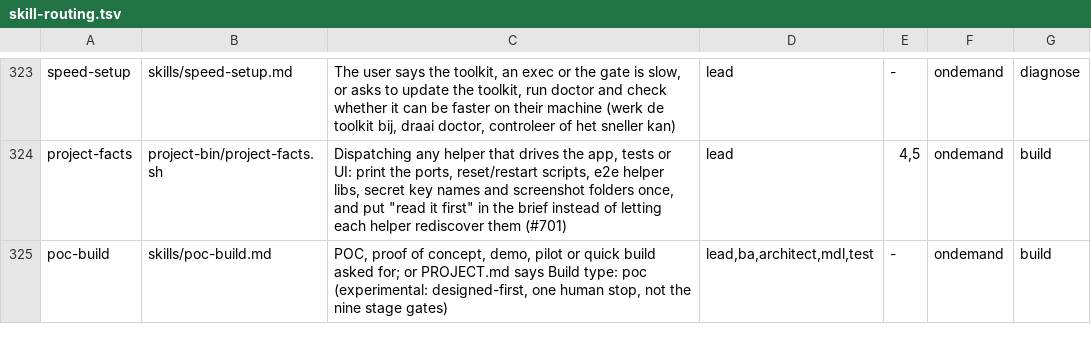
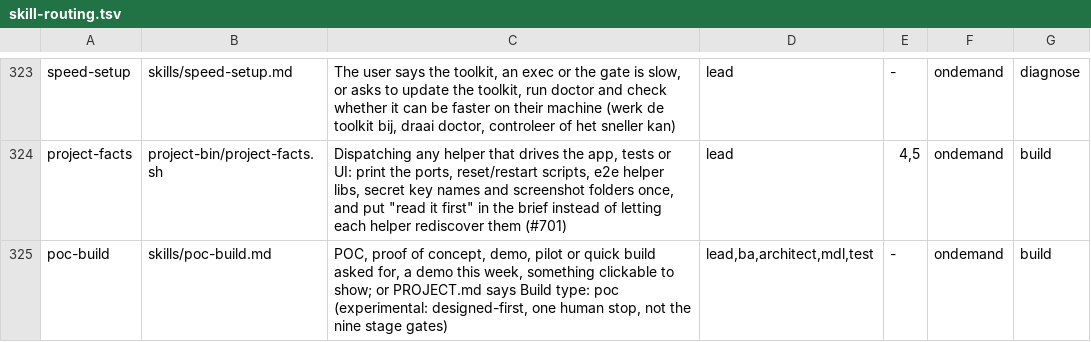
Before and after one commit to MendixMau/mxcli-project-toolkit, a TSV file: bin/lib/skill-routing.tsv, drawn as a sheet; only a part is shown, gaps mark what is left out.

```diff
--- a/bin/lib/skill-routing.tsv
+++ b/bin/lib/skill-routing.tsv
@@ -324,2 +324,2 @@ speed-setup	skills/speed-setup.md	The user says the toolkit, an exec or the gate
 project-facts	project-bin/project-facts.sh	Dispatching any helper that drives the app, tests or UI: print the ports, reset/restart scripts, e2e helper libs, secret key names and screenshot folders once, and put "read it first" in the brief instead of letting each helper rediscover them (#701)	lead	4,5	ondemand	build
-poc-build	skills/poc-build.md	POC, proof of concept, demo, pilot or quick build asked for; or PROJECT.md says Build type: poc (experimental: designed-first, one human stop, not the nine stage gates)	lead,ba,architect,mdl,test	-	ondemand	build
+poc-build	skills/poc-build.md	POC, proof of concept, demo, pilot or quick build asked for, a demo this week, something clickable to show; or PROJECT.md says Build type: poc (experimental: designed-first, one human stop, not the nine stage gates)	lead,ba,architect,mdl,test	-	ondemand	build
```
Also changed, not shown: 8 other files.
